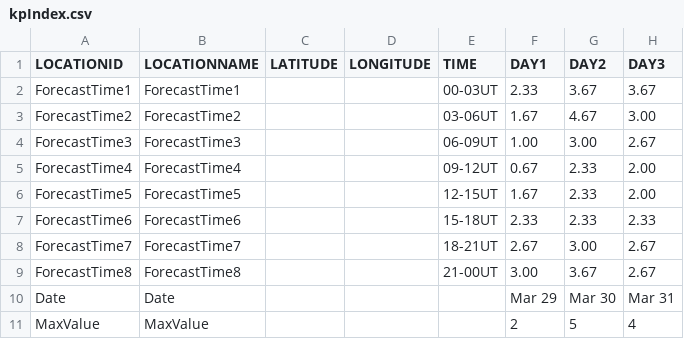
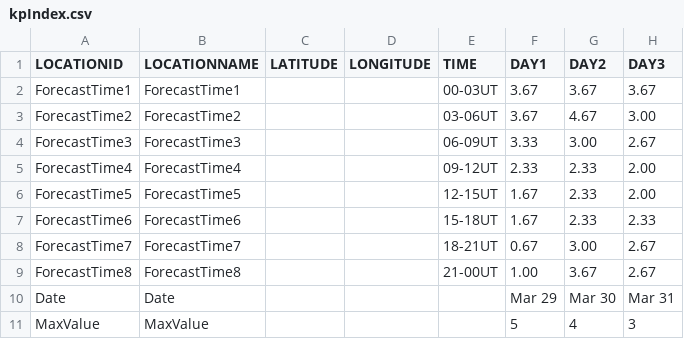
Before and after one commit to theweatherman561/cpcTeleconnectionNavCSV, a CSV file: kpIndex.csv, drawn as a sheet.

Commit message:
updated files

```diff
--- a/kpIndex.csv
+++ b/kpIndex.csv
@@ -1,11 +1,11 @@
 LOCATIONID,LOCATIONNAME,LATITUDE,LONGITUDE,TIME,DAY1,DAY2,DAY3
-ForecastTime1,ForecastTime1,,,00-03UT,2.33,3.67,3.67
-ForecastTime2,ForecastTime2,,,03-06UT,1.67,4.67,3.00
-ForecastTime3,ForecastTime3,,,06-09UT,1.00,3.00,2.67
-ForecastTime4,ForecastTime4,,,09-12UT,0.67,2.33,2.00
+ForecastTime1,ForecastTime1,,,00-03UT,3.67,3.67,3.67
+ForecastTime2,ForecastTime2,,,03-06UT,3.67,4.67,3.00
+ForecastTime3,ForecastTime3,,,06-09UT,3.33,3.00,2.67
+ForecastTime4,ForecastTime4,,,09-12UT,2.33,2.33,2.00
 ForecastTime5,ForecastTime5,,,12-15UT,1.67,2.33,2.00
-ForecastTime6,ForecastTime6,,,15-18UT,2.33,2.33,2.33
-ForecastTime7,ForecastTime7,,,18-21UT,2.67,3.00,2.67
-ForecastTime8,ForecastTime8,,,21-00UT,3.00,3.67,2.67
+ForecastTime6,ForecastTime6,,,15-18UT,1.67,2.33,2.33
+ForecastTime7,ForecastTime7,,,18-21UT,0.67,3.00,2.67
+ForecastTime8,ForecastTime8,,,21-00UT,1.00,3.67,2.67
 Date,Date,,,,Mar 29,Mar 30,Mar 31
-MaxValue,MaxValue,,,,2,5,4
+MaxValue,MaxValue,,,,5,4,3
```
